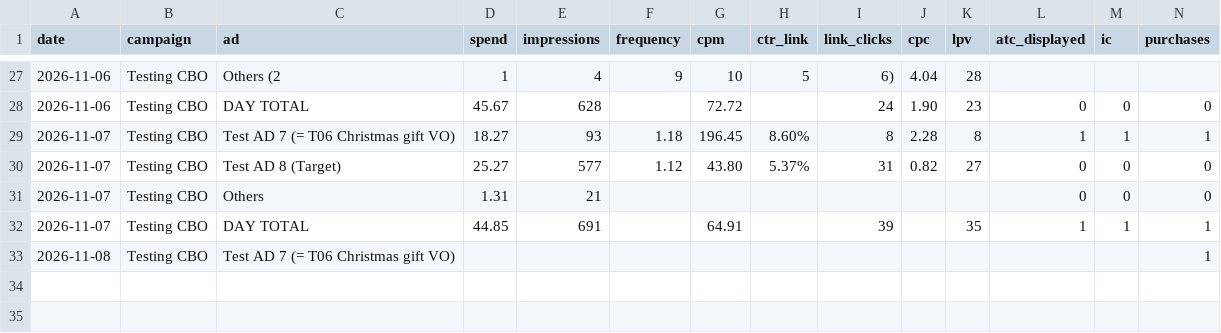
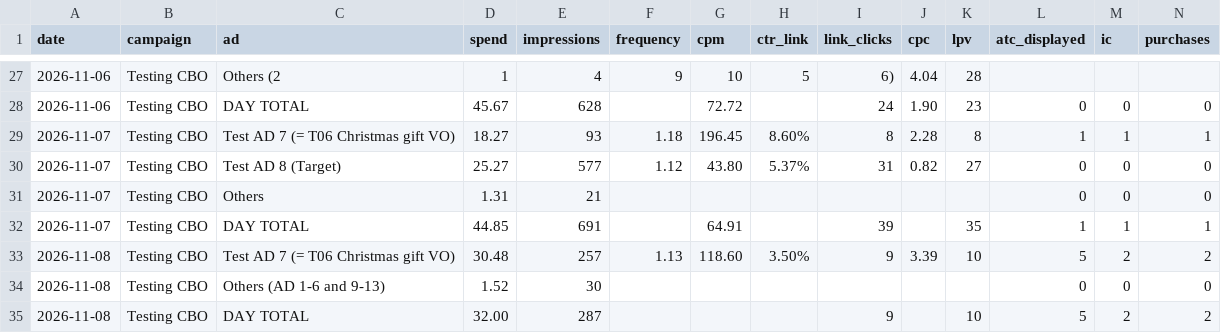
Before and after one commit to nateframe34-hub/CC-Nate, a CSV file: retro-handheld/tracking/Ad_Performance_Tracker.csv, drawn as a sheet; only a part is shown, gaps mark what is left out; removed rows and columns are numbered as before the commit, all else as after; rows hold the shown columns only; the diff names each change by its address in the sheet, - before the commit and + after, or states it on an @@ line.

```diff
--- a/retro-handheld/tracking/Ad_Performance_Tracker.csv
+++ b/retro-handheld/tracking/Ad_Performance_Tracker.csv
-row 33: 2026-11-08 | Testing CBO | Test AD 7 (= T06 Christmas gift VO) |  |  |  |  |  |  |  |  |  |  | 1
+row 33: 2026-11-08 | Testing CBO | Test AD 7 (= T06 Christmas gift VO) | 30.48 | 257 | 1.13 | 118.60 | 3.50% | 9 | 3.39 | 10 | 5 | 2 | 2
+row 34: 2026-11-08 | Testing CBO | Others (AD 1-6 and 9-13) | 1.52 | 30 |  |  |  |  |  |  | 0 | 0 | 0
+row 35: 2026-11-08 | Testing CBO | DAY TOTAL | 32.00 | 287 |  |  |  | 9 |  | 10 | 5 | 2 | 2
```
Also changed, not shown: 1 other file.
